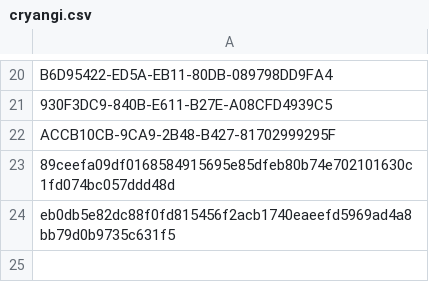
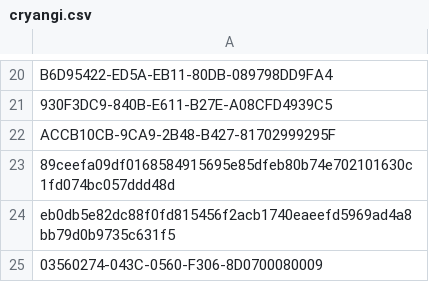
Before and after one commit to mabbsolute/tgs, a CSV file: cryangi.csv, drawn as a sheet; only a part is shown, gaps mark what is left out; the diff names each change by its address in the sheet, - before the commit and + after, or states it on an @@ line.

Commit message:
Update cryangi.csv

```diff
--- a/cryangi.csv
+++ b/cryangi.csv
+row 25: 03560274-043C-0560-F306-8D0700080009
```
